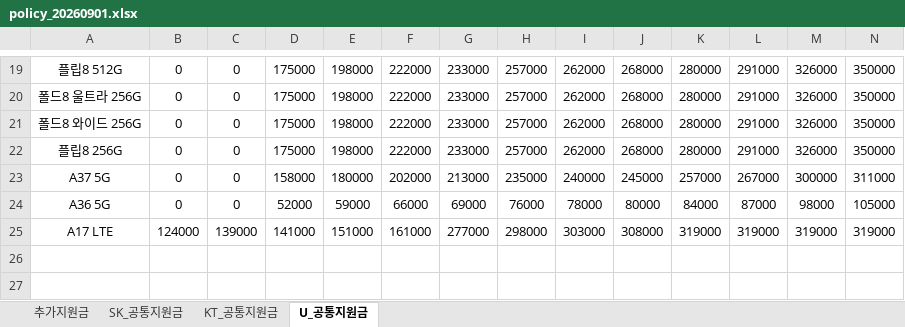
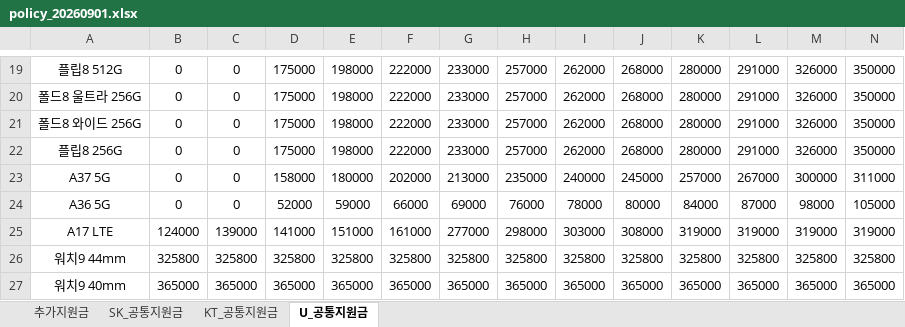
Before and after one commit to EomTaeWoong/-, an Excel workbook: policy_20260901.xlsx, sheet U_공통지원금, drawn as a sheet; only a part is shown, gaps mark what is left out; values as stored, in another font and other column widths than the file's, no borders; rows hold the shown columns only; the diff names each change by its address in the sheet, - before the commit and + after, or states it on an @@ line.

```diff
--- a/policy_20260901.xlsx (sheet U_공통지원금)
+++ b/policy_20260901.xlsx (sheet U_공통지원금)
+row 26: 워치9 44mm | 325800 | 325800 | 325800 | 325800 | 325800 | 325800 | 325800 | 325800 | 325800 | 325800 | 325800 | 325800 | 325800
+row 27: 워치9 40mm | 365000 | 365000 | 365000 | 365000 | 365000 | 365000 | 365000 | 365000 | 365000 | 365000 | 365000 | 365000 | 365000
```
Also changed, not shown: sheet KT_공통지원금, sheet SK_공통지원금, sheet 추가지원금.
